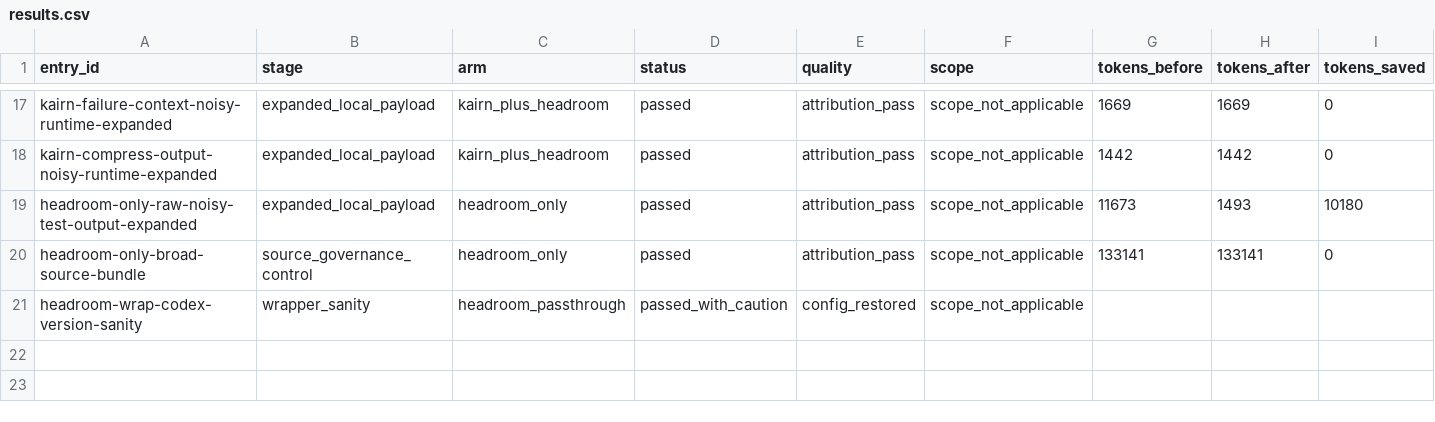
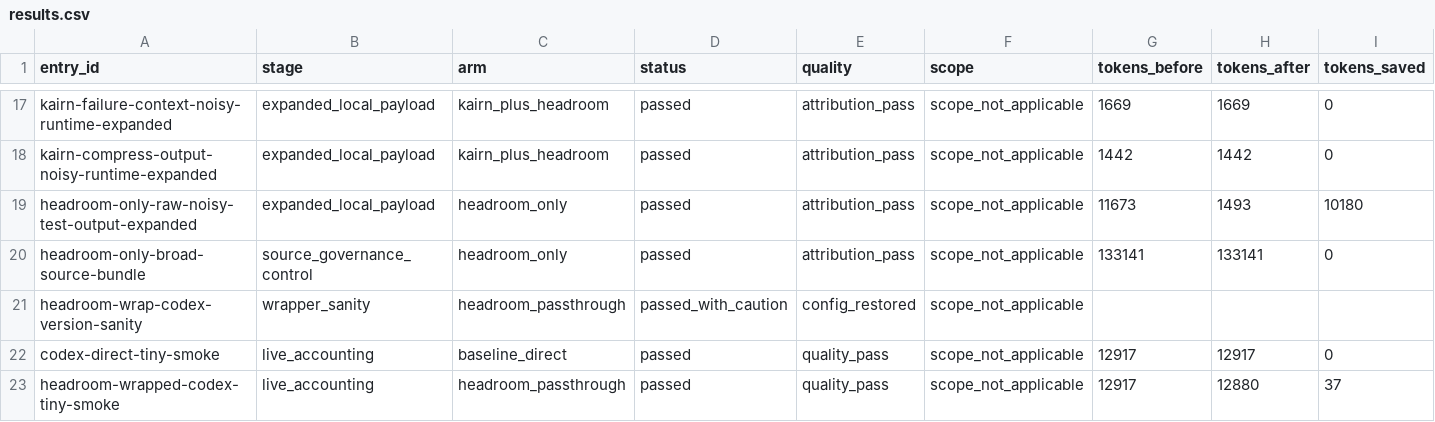
Before and after one commit to HydroAcrid/kairn, a CSV file: docs/publication-evidence-20260626/headroom-kairn-combo/results.csv, drawn as a sheet; only a part is shown, gaps mark what is left out; rows hold the shown columns only; the diff names each change by its address in the sheet, - before the commit and + after, or states it on an @@ line.

Commit message:
Record Headroom Codex accounting sanity

```diff
--- a/docs/publication-evidence-20260626/headroom-kairn-combo/results.csv
+++ b/docs/publication-evidence-20260626/headroom-kairn-combo/results.csv
+row 22: codex-direct-tiny-smoke | live_accounting | baseline_direct | passed | quality_pass | scope_not_applicable | 12917 | 12917 | 0
+row 23: headroom-wrapped-codex-tiny-smoke | live_accounting | headroom_passthrough | passed | quality_pass | scope_not_applicable | 12917 | 12880 | 37
```
Also changed, not shown: 4 other files.
